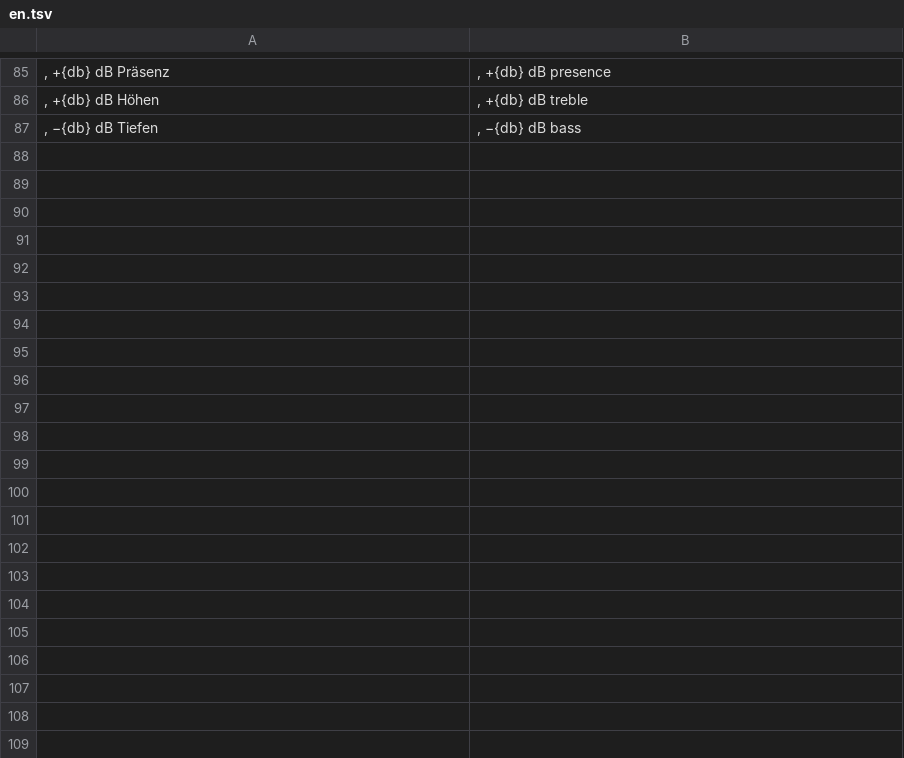
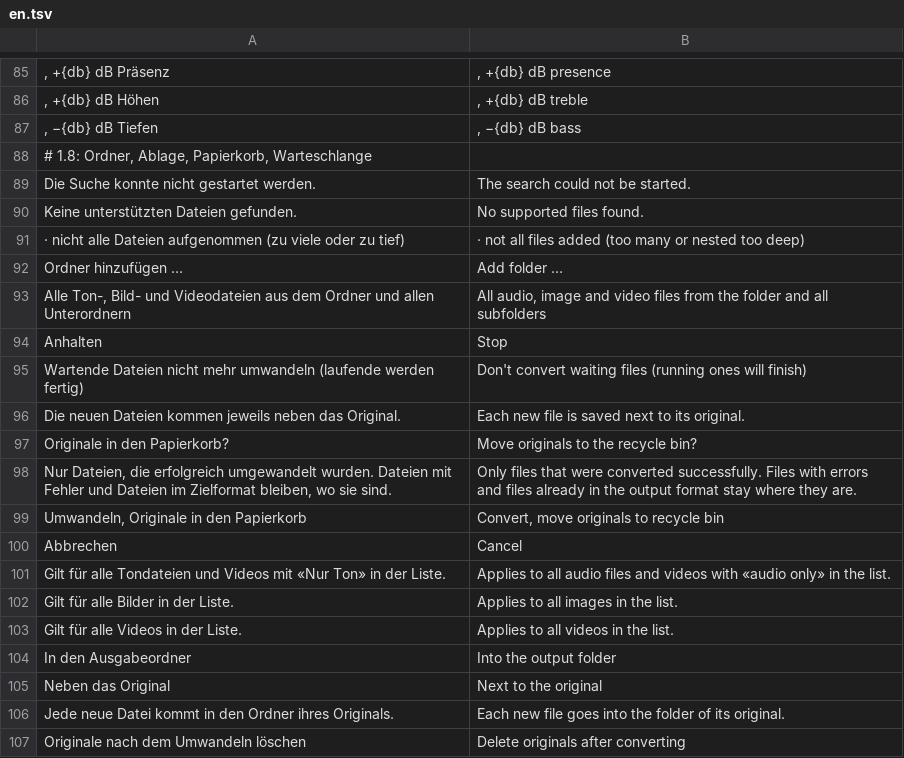
Before and after one commit to 0ldini/werkbank, a TSV file: eigene/wandelwerk/src/en.tsv, drawn as a sheet; only a part is shown, gaps mark what is left out; the diff covers the shown part only; the diff names each change by its address in the sheet, - before the commit and + after, or states it on an @@ line.

```diff
--- a/eigene/wandelwerk/src/en.tsv
+++ b/eigene/wandelwerk/src/en.tsv
+row 88: # 1.8: Ordner, Ablage, Papierkorb, Warteschlange
+row 89: Die Suche konnte nicht gestartet werden. | The search could not be started.
+row 90: Keine unterstützten Dateien gefunden. | No supported files found.
+row 91: · nicht alle Dateien aufgenommen (zu viele oder zu tief) | · not all files added (too many or nested too deep)
+row 92: Ordner hinzufügen … | Add folder …
+row 93: Alle Ton-, Bild- und Videodateien aus dem Ordner und allen Unterordnern | All audio, image and video files from the folder and all subfolders
+row 94: Anhalten | Stop
+row 95: Wartende Dateien nicht mehr umwandeln (laufende werden fertig) | Don't convert waiting files (running ones will finish)
+row 96: Die neuen Dateien kommen jeweils neben das Original. | Each new file is saved next to its original.
+row 97: Originale in den Papierkorb? | Move originals to the recycle bin?
+row 98: Nur Dateien, die erfolgreich umgewandelt wurden. Dateien mit Fehler und Dateien im Zielformat bleiben, wo sie sind. | Only files that were converted successfully. Files with errors and files already in the output format stay where they are.
+row 99: Umwandeln, Originale in den Papierkorb | Convert, move originals to recycle bin
+row 100: Abbrechen | Cancel
+row 101: Gilt für alle Tondateien und Videos mit «Nur Ton» in der Liste. | Applies to all audio files and videos with «audio only» in the list.
+row 102: Gilt für alle Bilder in der Liste. | Applies to all images in the list.
+row 103: Gilt für alle Videos in der Liste. | Applies to all videos in the list.
+row 104: In den Ausgabeordner | Into the output folder
+row 105: Neben das Original | Next to the original
+row 106: Jede neue Datei kommt in den Ordner ihres Originals. | Each new file goes into the folder of its original.
+row 107: Originale nach dem Umwandeln löschen | Delete originals after converting
```
Also changed, not shown: 31 added rows elsewhere in this file, 8 other files.
